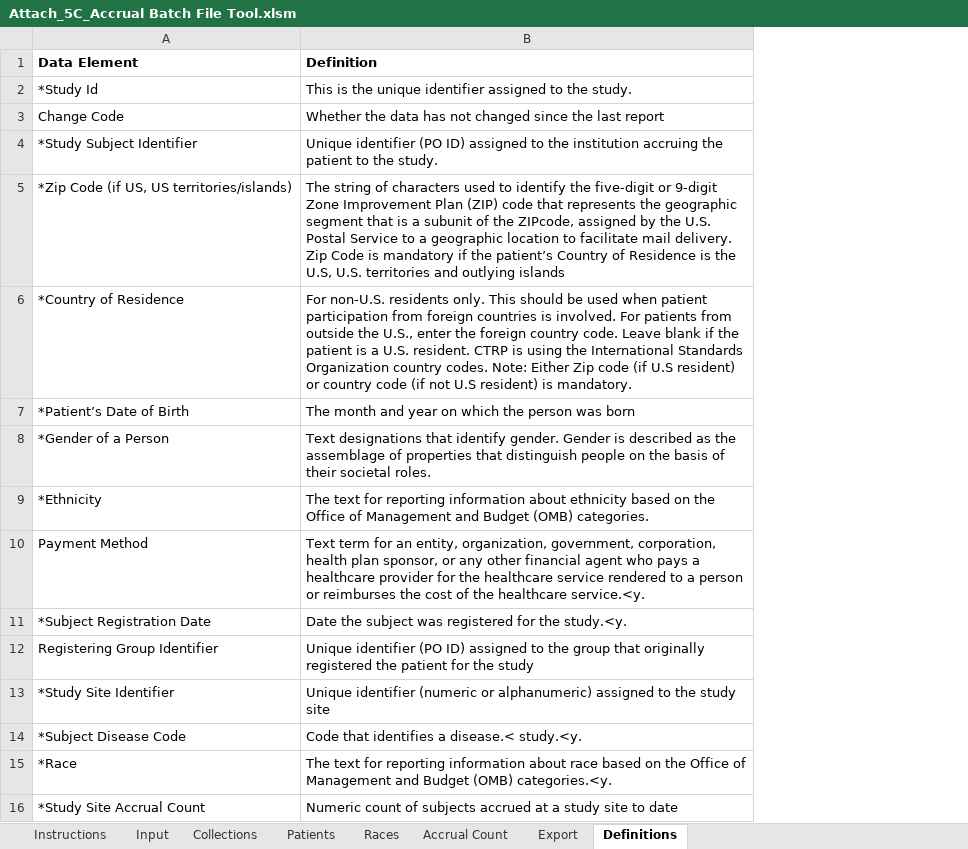
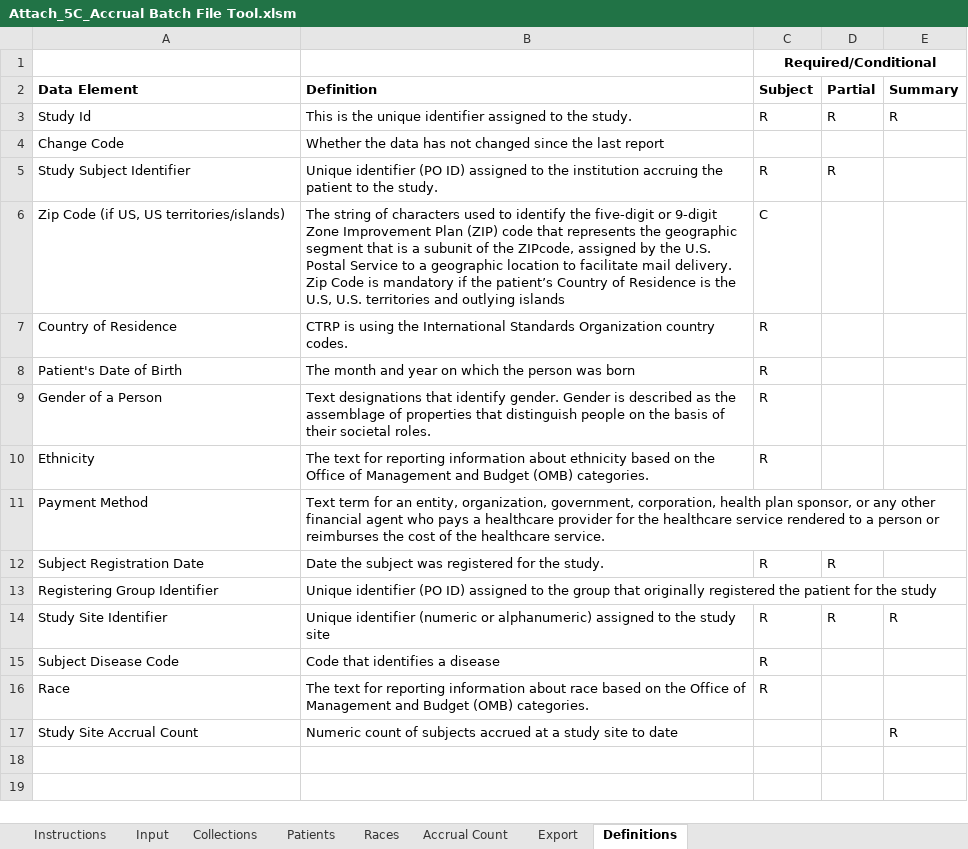
Before and after one commit to BIAD/ctrp_docs, an Excel workbook: Attach_5C_Accrual Batch File Tool.xlsm, sheet Definitions, drawn as a sheet; values as stored, in another font and other column widths than the file's, no borders; addresses are those after the commit; the diff names each change by its address in the sheet, - before the commit and + after, or states it on an @@ line.

Commit message:
CTRP-1004 Updated definitions tab

```diff
--- a/Attach_5C_Accrual Batch File Tool.xlsm (sheet Definitions)
+++ b/Attach_5C_Accrual Batch File Tool.xlsm (sheet Definitions)
+column C (Subject), rows 3-16: R |  | R | C | R | R | R | R |  | R |  | R | R | R
+column D (Partial), rows 3-14: R |  | R |  |  |  |  |  |  | R |  | R
+column E (Summary), rows 3-17: R |  |  |  |  |  |  |  |  |  |  | R |  |  | R
+row 1:  |  | Required/Conditional
-A3 (Data Element): *Study Id
+A3 (Data Element): Study Id
-A5 (Data Element): *Study Subject Identifier
+A5 (Data Element): Study Subject Identifier
-A6 (Data Element): *Zip Code (if US, US territories/islands)
+A6 (Data Element): Zip Code (if US, US territories/islands)
-A7 (Data Element): *Country of Residence
+A7 (Data Element): Country of Residence
-B7 (Definition): For non-U.S. residents only. This should be used when patient participation from foreign countries is involved. For patients from outside the U.S., enter the foreign country code. Leave blank if the patient is a U.S. resident. CTRP is using the International Standards Organization country codes. Note: Either Zip code (if U.S resident) or country code (if not U.S resident) is mandatory.
+B7 (Definition): CTRP is using the International Standards Organization country codes.
-A8 (Data Element): *Patient’s Date of Birth
+A8 (Data Element): Patient's Date of Birth
-A9 (Data Element): *Gender of a Person
+A9 (Data Element): Gender of a Person
-A10 (Data Element): *Ethnicity
+A10 (Data Element): Ethnicity
-B11 (Definition): …the healthcare service.<y.
+B11 (Definition): …the healthcare service.
-A12 (Data Element): *Subject Registration Date
+A12 (Data Element): Subject Registration Date
-B12 (Definition): …for the study.<y.
+B12 (Definition): …for the study.
-A14 (Data Element): *Study Site Identifier
+A14 (Data Element): Study Site Identifier
-A15 (Data Element): *Subject Disease Code
+A15 (Data Element): Subject Disease Code
-B15 (Definition): Code that identifies a disease.< study.<y.
+B15 (Definition): Code that identifies a disease
-A16 (Data Element): *Race
+A16 (Data Element): Race
-B16 (Definition): …Budget (OMB) categories.<y.
+B16 (Definition): …Budget (OMB) categories.
-A17 (Data Element): *Study Site Accrual Count
+A17 (Data Element): Study Site Accrual Count
```
Also changed, not shown: formulas that keep their value, shared/Attach_5C_Accrual Batch File Tool.xlsm.
